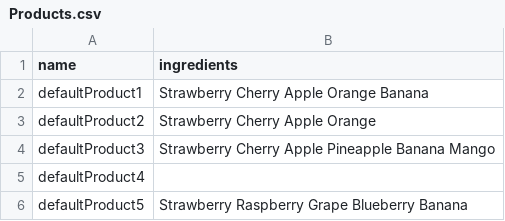
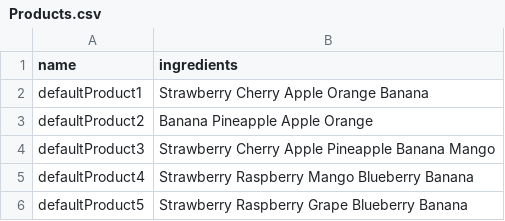
Before and after one commit to HTWBerlin-CBDSoSe22/Warehouse, a CSV file: Products.csv, drawn as a sheet.

```diff
--- a/Products.csv
+++ b/Products.csv
@@ -2,5 +2,5 @@ name, ingredients
 defaultProduct1,Strawberry Cherry Apple Orange Banana
-defaultProduct2,Strawberry Cherry Apple Orange
+defaultProduct2,Banana Pineapple Apple Orange
 defaultProduct3,Strawberry Cherry Apple Pineapple Banana Mango
-defaultProduct4,
+defaultProduct4,Strawberry Raspberry Mango Blueberry Banana
 defaultProduct5,Strawberry Raspberry Grape Blueberry Banana
```
Also changed, not shown: 16 other files.
